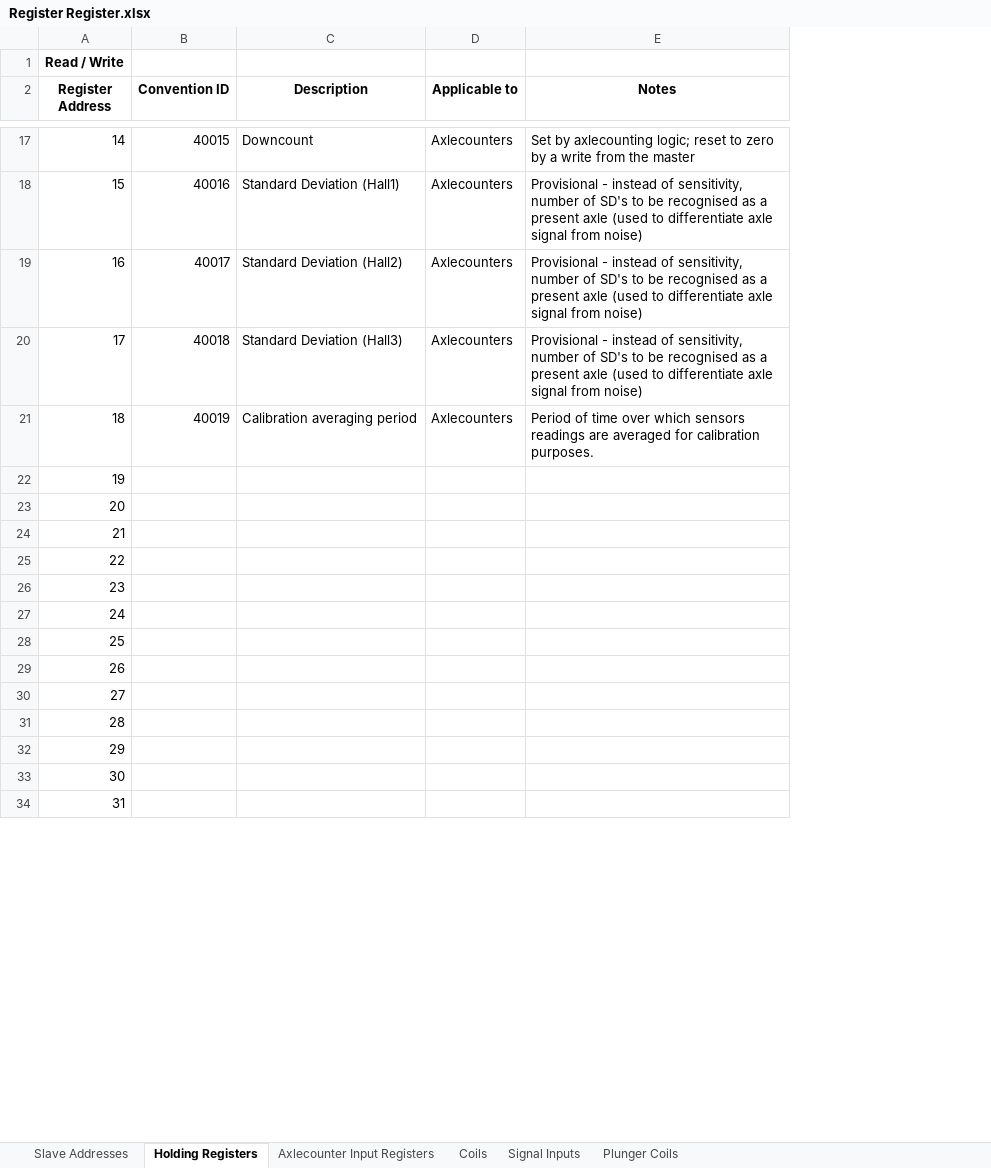
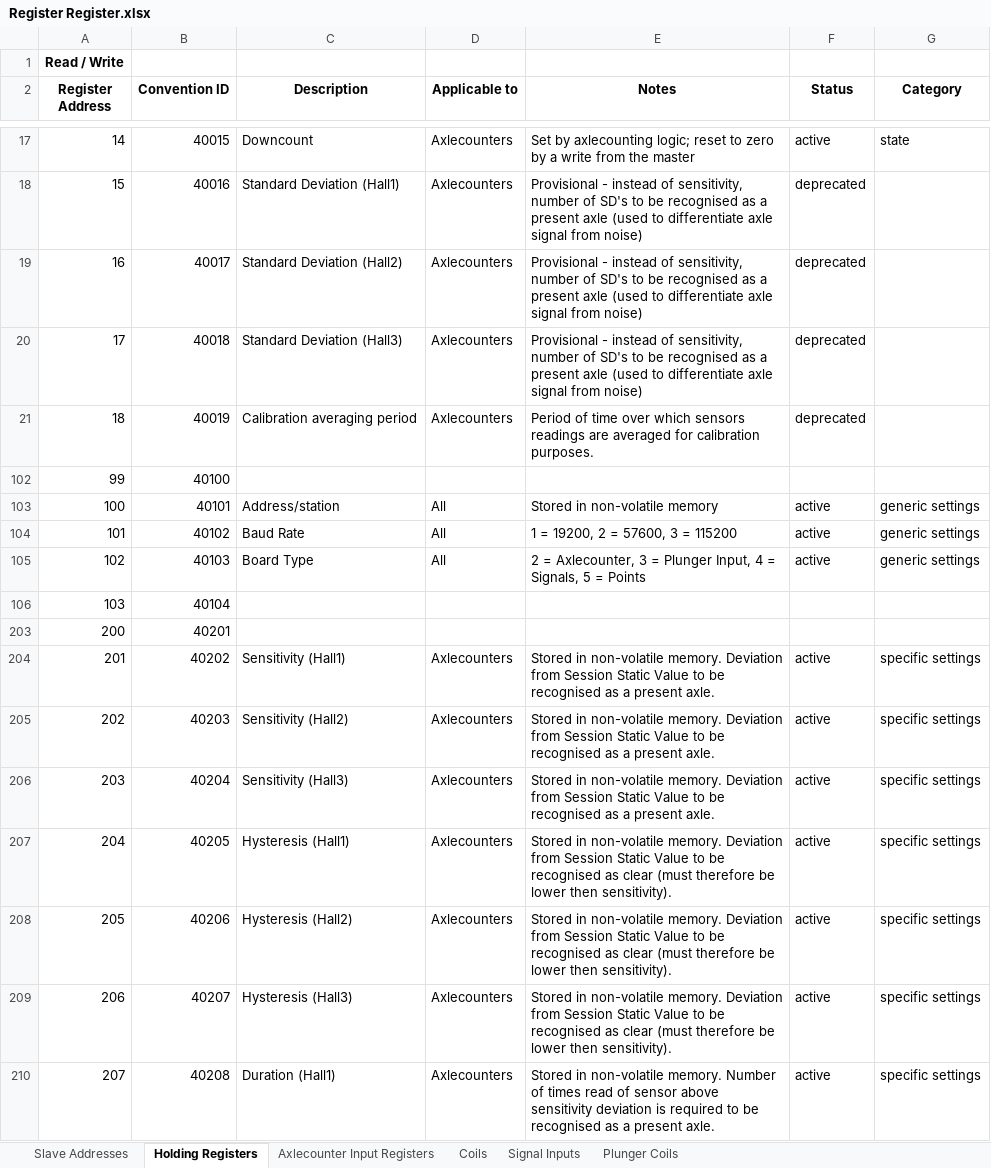
Before and after one commit to chrismfield/Signalling_Project, an Excel workbook: Register Register.xlsx, sheet Holding Registers, drawn as a sheet; only a part is shown, gaps mark what is left out; values as stored, in another font and other column widths than the file's, no borders; addresses are those after the commit; the diff covers the shown part only; the diff names each change by its address in the sheet, - before the commit and + after, or states it on an @@ line.

Commit message:
Register Register updated to segregate different types of register

```diff
--- a/Register Register.xlsx (sheet Holding Registers)
+++ b/Register Register.xlsx (sheet Holding Registers)
+column F (Status), rows 17-210: active | deprecated | deprecated | deprecated | deprecated |  | active | active | active |  |  | active | active | active | active | active | active | active
+column G (Category), rows 17-210: state |  |  |  |  |  | generic settings | generic settings | generic settings |  |  | specific settings | specific settings | specific settings | specific settings | specific settings | specific settings | specific settings
@@ column A (Register Address) renumbered between rows 102 and 404 @@
-B102 (Convention ID): (empty)
+B102 (Convention ID): 40100
-B103 (Convention ID): (empty)
+B103 (Convention ID): 40101
-C103 (Description): (empty)
+C103 (Description): Address/station
-D103:D105 (Applicable to): (empty)
+D103:D105 (Applicable to): All
-E103 (Notes): (empty)
+E103 (Notes): Stored in non-volatile memory
-B104 (Convention ID): (empty)
+B104 (Convention ID): 40102
-C104 (Description): (empty)
+C104 (Description): Baud Rate
-E104 (Notes): (empty)
+E104 (Notes): 1 = 19200, 2 = 57600, 3 = 115200
-B105 (Convention ID): (empty)
+B105 (Convention ID): 40103
-C105 (Description): (empty)
+C105 (Description): Board Type
-E105 (Notes): (empty)
+E105 (Notes): 2 = Axlecounter, 3 = Plunger Input, 4 = Signals, 5 = Points
-B106 (Convention ID): (empty)
+B106 (Convention ID): 40104
-B203 (Convention ID): (empty)
+B203 (Convention ID): 40201
-B204 (Convention ID): (empty)
+B204 (Convention ID): 40202
-C204 (Description): (empty)
+C204 (Description): Sensitivity (Hall1)
-D204:D210 (Applicable to): (empty)
+D204:D210 (Applicable to): Axlecounters
-E204:E206 (Notes): (empty)
+E204:E206 (Notes): Stored in non-volatile memory. Deviation from Session Static Value to be recognised as a present axle.
-B205 (Convention ID): (empty)
+B205 (Convention ID): 40203
-C205 (Description): (empty)
+C205 (Description): Sensitivity (Hall2)
-B206 (Convention ID): (empty)
+B206 (Convention ID): 40204
-C206 (Description): (empty)
+C206 (Description): Sensitivity (Hall3)
-B207 (Convention ID): (empty)
+B207 (Convention ID): 40205
-C207 (Description): (empty)
+C207 (Description): Hysteresis (Hall1)
-E207:E209 (Notes): (empty)
+E207:E209 (Notes): Stored in non-volatile memory. Deviation from Session Static Value to be recognised as clear (must therefore be lower then sensitivity).
-B208 (Convention ID): (empty)
+B208 (Convention ID): 40206
-C208 (Description): (empty)
+C208 (Description): Hysteresis (Hall2)
-B209 (Convention ID): (empty)
+B209 (Convention ID): 40207
-C209 (Description): (empty)
+C209 (Description): Hysteresis (Hall3)
-B210 (Convention ID): (empty)
+B210 (Convention ID): 40208
-C210 (Description): (empty)
+C210 (Description): Duration (Hall1)
-E210 (Notes): (empty)
+E210 (Notes): Stored in non-volatile memory. Number of times read of sensor above sensitivity deviation is required to be recognised as a present axle.
```
Also changed, not shown: 98 added rows, 5 removed rows and 33 edited cells elsewhere in this sheet, hidden cells.
